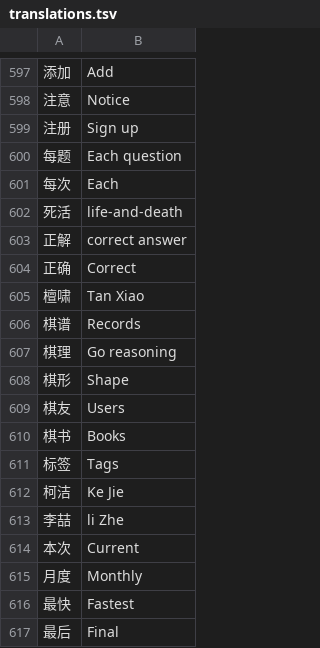
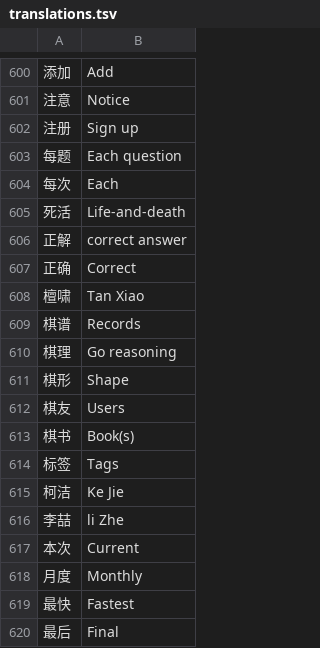
Before and after one commit to danubedataflow/101weiqiLocalizer, a TSV file: translations.tsv, drawn as a sheet; only a part is shown, gaps mark what is left out; addresses are those after the commit; the diff covers the shown part only; the diff names each change by its address in the sheet, - before the commit and + after, or states it on an @@ line.

```diff
--- a/translations.tsv
+++ b/translations.tsv
-B605: life-and-death
+B605: Life-and-death
-B613: Books
+B613: Book(s)
```
Also changed, not shown: 8 added rows and 3 edited cells elsewhere in this file, 1 other file.
